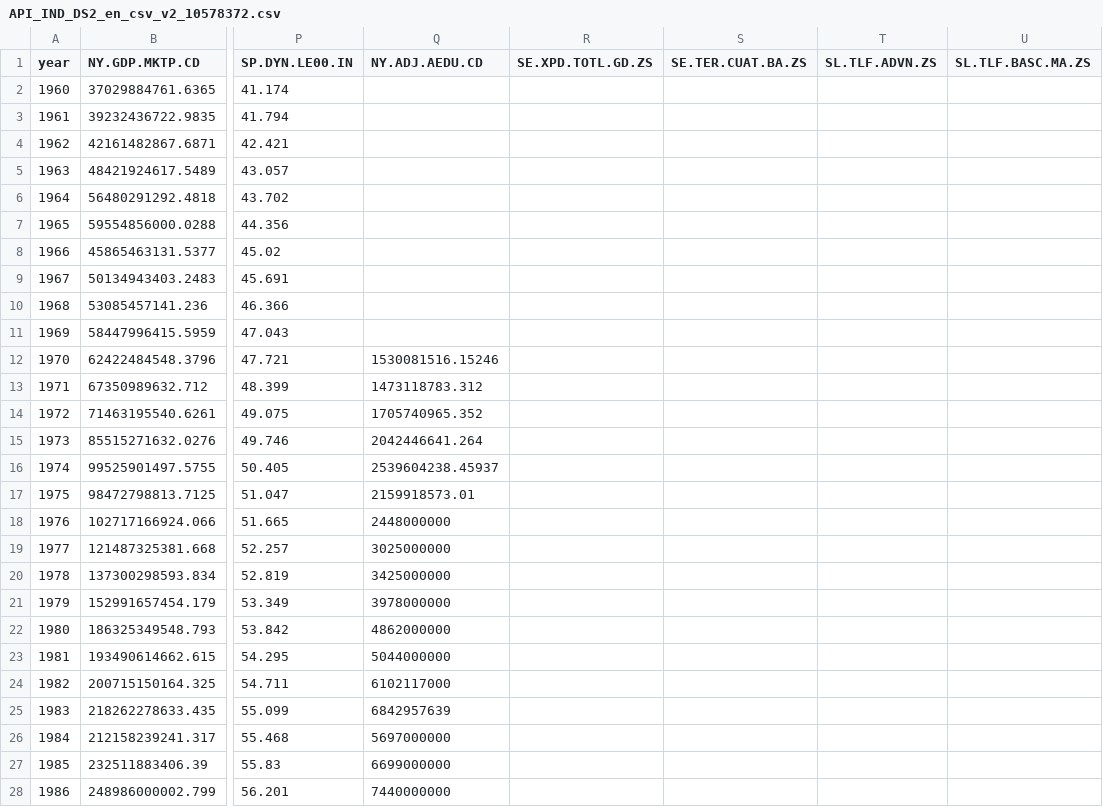
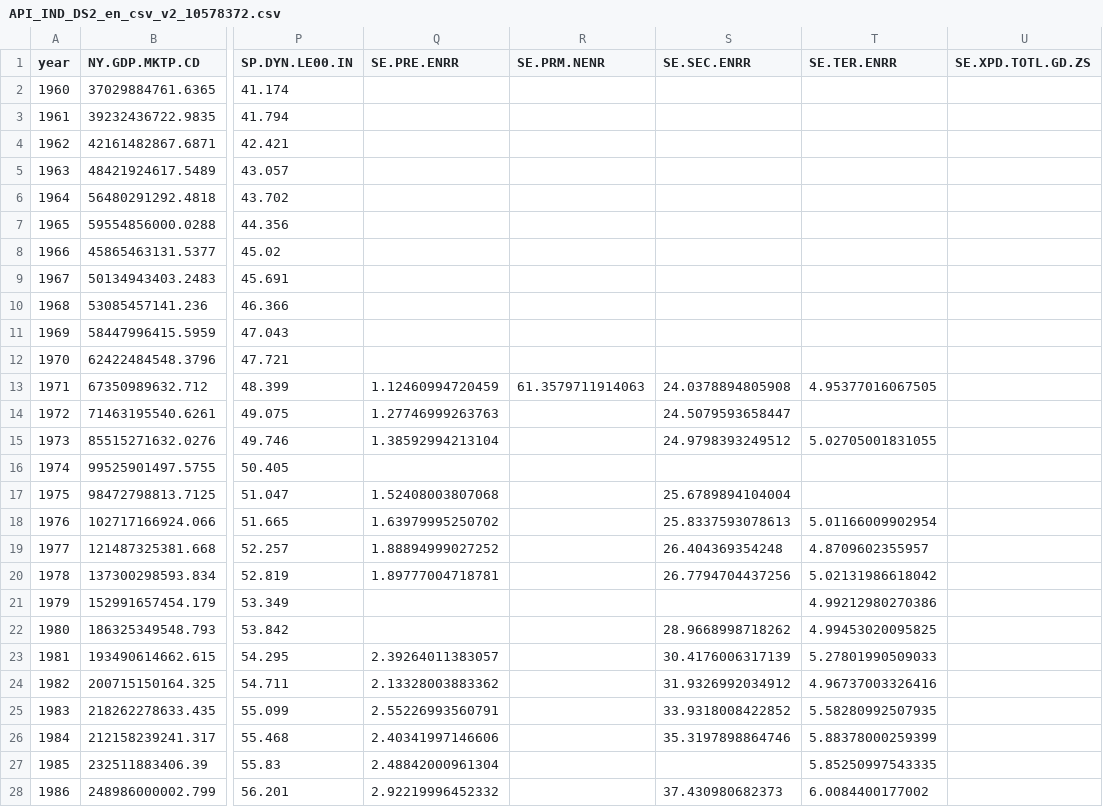
Before and after one commit to Wangnz/VSFP, a CSV file: clean_dataset/middle-income/API_IND_DS2_en_csv_v2_10578372.csv, drawn as a sheet; only a part is shown, gaps mark what is left out; removed rows and columns are numbered as before the commit, all else as after; the diff covers the shown part only; the diff names each change by its address in the sheet, - before the commit and + after, or states it on an @@ line.

```diff
--- a/clean_dataset/middle-income/API_IND_DS2_en_csv_v2_10578372.csv
+++ b/clean_dataset/middle-income/API_IND_DS2_en_csv_v2_10578372.csv
+column R (SE.PRM.NENR), row 13: 61.3579711914063
+column S (SE.SEC.ENRR), rows 13-28: 24.0378894805908 | 24.5079593658447 | 24.9798393249512 |  | 25.6789894104004 | 25.8337593078613 | 26.404369354248 | 26.7794704437256 |  | 28.9668998718262 | 30.4176006317139 | 31.9326992034912 | 33.9318008422852 | 35.3197898864746 |  | 37.430980682373
+column T (SE.TER.ENRR), rows 13-28: 4.95377016067505 |  | 5.02705001831055 |  |  | 5.01166009902954 | 4.8709602355957 | 5.02131986618042 | 4.99212980270386 | 4.99453020095825 | 5.27801990509033 | 4.96737003326416 | 5.58280992507935 | 5.88378000259399 | 5.85250997543335 | 6.0084400177002
-column S (SE.TER.CUAT.BA.ZS), empty
-column T (SL.TLF.ADVN.ZS), empty
-column U (SL.TLF.BASC.MA.ZS), empty
-Q1: NY.ADJ.AEDU.CD
+Q1: SE.PRE.ENRR
-Q12 (SE.PRE.ENRR): 1530081516.15246
+Q12 (SE.PRE.ENRR): (empty)
-Q13 (SE.PRE.ENRR): 1473118783.312
+Q13 (SE.PRE.ENRR): 1.12460994720459
-Q14 (SE.PRE.ENRR): 1705740965.352
+Q14 (SE.PRE.ENRR): 1.27746999263763
-Q15 (SE.PRE.ENRR): 2042446641.264
+Q15 (SE.PRE.ENRR): 1.38592994213104
-Q16 (SE.PRE.ENRR): 2539604238.45937
+Q16 (SE.PRE.ENRR): (empty)
-Q17 (SE.PRE.ENRR): 2159918573.01
+Q17 (SE.PRE.ENRR): 1.52408003807068
-Q18 (SE.PRE.ENRR): 2448000000
+Q18 (SE.PRE.ENRR): 1.63979995250702
-Q19 (SE.PRE.ENRR): 3025000000
+Q19 (SE.PRE.ENRR): 1.88894999027252
-Q20 (SE.PRE.ENRR): 3425000000
+Q20 (SE.PRE.ENRR): 1.89777004718781
-Q21 (SE.PRE.ENRR): 3978000000
+Q21 (SE.PRE.ENRR): (empty)
-Q22 (SE.PRE.ENRR): 4862000000
+Q22 (SE.PRE.ENRR): (empty)
-Q23 (SE.PRE.ENRR): 5044000000
+Q23 (SE.PRE.ENRR): 2.39264011383057
-Q24 (SE.PRE.ENRR): 6102117000
+Q24 (SE.PRE.ENRR): 2.13328003883362
-Q25 (SE.PRE.ENRR): 6842957639
+Q25 (SE.PRE.ENRR): 2.55226993560791
-Q26 (SE.PRE.ENRR): 5697000000
+Q26 (SE.PRE.ENRR): 2.40341997146606
-Q27 (SE.PRE.ENRR): 6699000000
+Q27 (SE.PRE.ENRR): 2.48842000961304
-Q28 (SE.PRE.ENRR): 7440000000
+Q28 (SE.PRE.ENRR): 2.92219996452332
```
Also changed, not shown: 31 edited cells elsewhere in this file, clean_dataset/high-income/API_AUS_DS2_en_csv_v2_10579649.csv, clean_dataset/high-income/API_GBR_DS2_en_csv_v2_10587770.csv, 19 other files.
